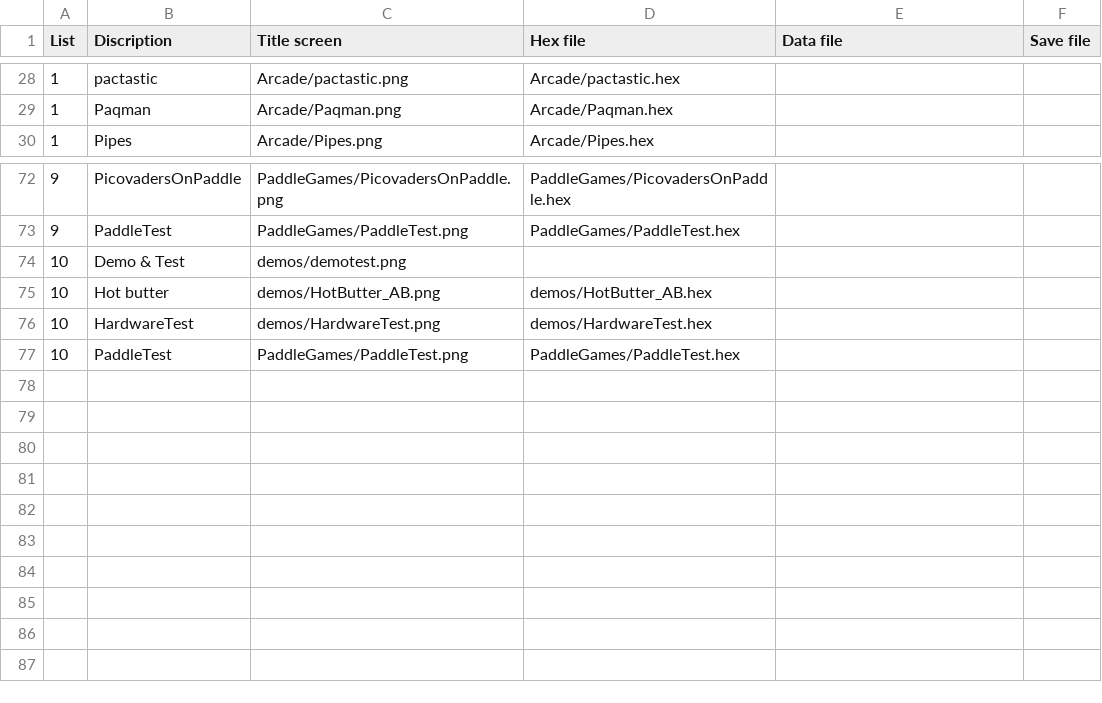
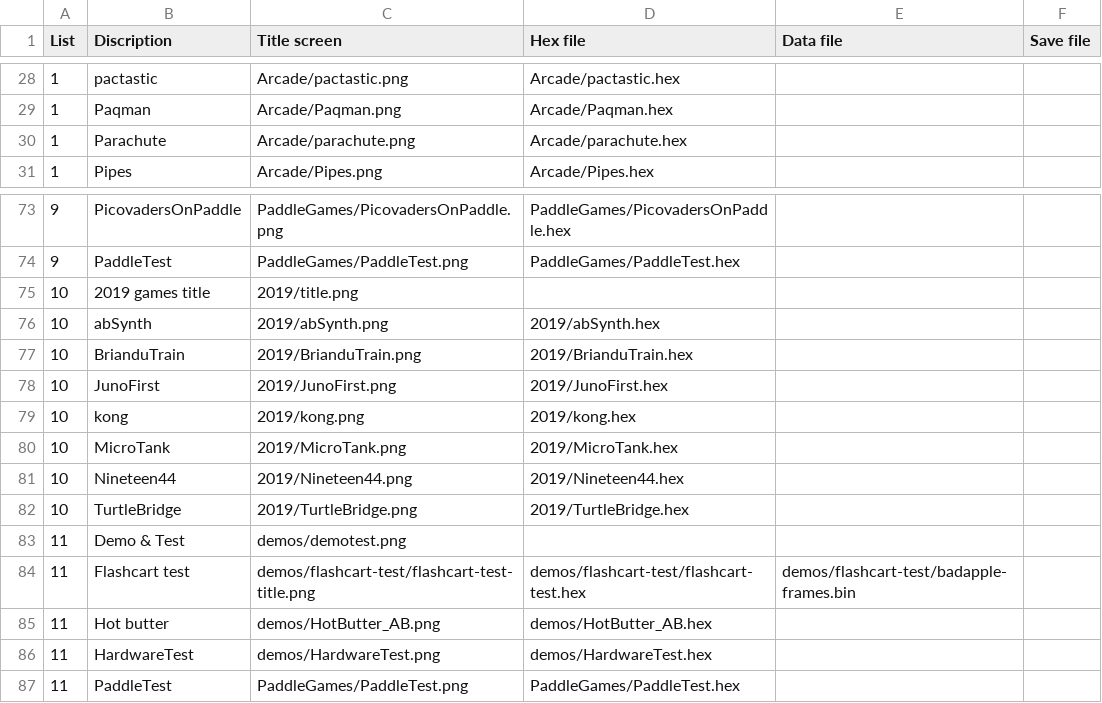
Before and after one commit to cheungbx/Credit-Card-Arduboy, a CSV file: games.csv, drawn as a sheet; only a part is shown, gaps mark what is left out.

```diff
--- a/games.csv
+++ b/games.csv
@@ -29,2 +29,3 @@ List;Discription;Title screen;Hex file;Data file;Save file
 1;Paqman;Arcade/Paqman.png;Arcade/Paqman.hex;;
+1;Parachute;Arcade/parachute.png;Arcade/parachute.hex;;
 1;Pipes;Arcade/Pipes.png;Arcade/Pipes.hex;;
@@ -73,5 +74,14 @@ List;Discription;Title screen;Hex file;Data file;Save file
 9;PaddleTest;PaddleGames/PaddleTest.png;PaddleGames/PaddleTest.hex;;
-10;Demo & Test;demos/demotest.png;;;
-10;Hot butter;demos/HotButter_AB.png;demos/HotButter_AB.hex;;
-10;HardwareTest;demos/HardwareTest.png;demos/HardwareTest.hex;;
-10;PaddleTest;PaddleGames/PaddleTest.png;PaddleGames/PaddleTest.hex;;
+10;2019 games title;2019/title.png;;;
+10;abSynth;2019/abSynth.png;2019/abSynth.hex;;
+10;BrianduTrain;2019/BrianduTrain.png;2019/BrianduTrain.hex;;
+10;JunoFirst;2019/JunoFirst.png;2019/JunoFirst.hex;;
+10;kong;2019/kong.png;2019/kong.hex;;
+10;MicroTank;2019/MicroTank.png;2019/MicroTank.hex;;
+10;Nineteen44;2019/Nineteen44.png;2019/Nineteen44.hex;;
+10;TurtleBridge;2019/TurtleBridge.png;2019/TurtleBridge.hex;;
+11;Demo & Test;demos/demotest.png;;;
+11;Flashcart test;demos/flashcart-test/flashcart-test-title.png;demos/flashcart-test/flashcart-test.hex;demos/flashcart-test/badapple-frames.bin;
+11;Hot butter;demos/HotButter_AB.png;demos/HotButter_AB.hex;;
+11;HardwareTest;demos/HardwareTest.png;demos/HardwareTest.hex;;
+11;PaddleTest;PaddleGames/PaddleTest.png;PaddleGames/PaddleTest.hex;;
```
Also changed, not shown: 2 other files.
